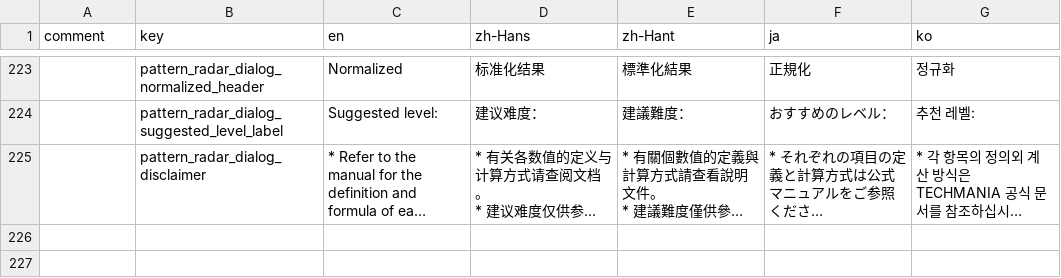
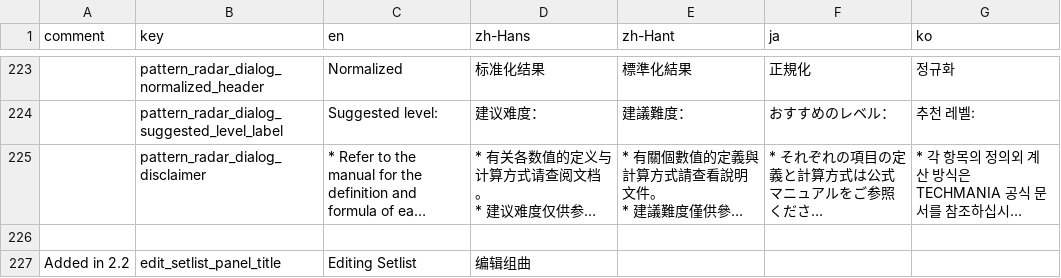
Before and after one commit to techmania-team/techmania, a CSV file: TECHMANIA/Assets/String Table (system).csv, drawn as a sheet; only a part is shown, gaps mark what is left out; long unchanged cells end in …; the diff names each change by its address in the sheet, - before the commit and + after, or states it on an @@ line.

Commit message:
UI layout of edit setlist panel.

```diff
--- a/TECHMANIA/Assets/String Table (system).csv
+++ b/TECHMANIA/Assets/String Table (system).csv
+row 226: (empty)
+row 227: Added in 2.2 | edit_setlist_panel_title | Editing Setlist | 编辑组曲
```
Also changed, not shown: 13 other files.
